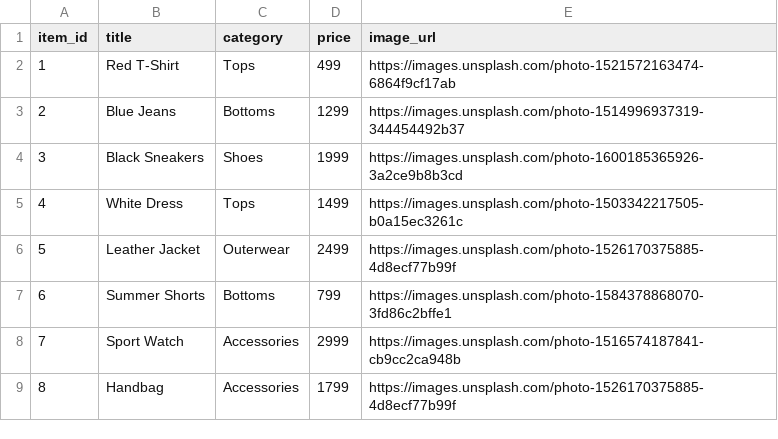
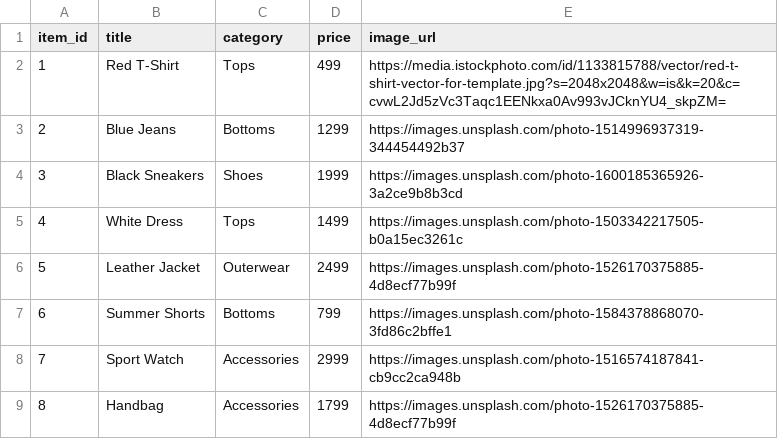
Before and after one commit to Saireddy81797/fashion-recommender-hybrid-gcn, a CSV file: data/items_meta.csv, drawn as a sheet.

Commit message:
items_meta.csv

```diff
--- a/data/items_meta.csv
+++ b/data/items_meta.csv
@@ -1,3 +1,3 @@
 item_id,title,category,price,image_url
-1,Red T-Shirt,Tops,499,https://images.unsplash.com/photo-1521572163474-6864f9cf17ab
+1,Red T-Shirt,Tops,499,https://media.istockphoto.com/id/1133815788/vector/red-t-shirt-vector-for-template.jpg?s=2048x2048&w=is&k=20&c=cvwL2Jd5zVc3Taqc1EENkxa0Av993vJCknYU4_skpZM=
 2,Blue Jeans,Bottoms,1299,https://images.unsplash.com/photo-1514996937319-344454492b37
```
